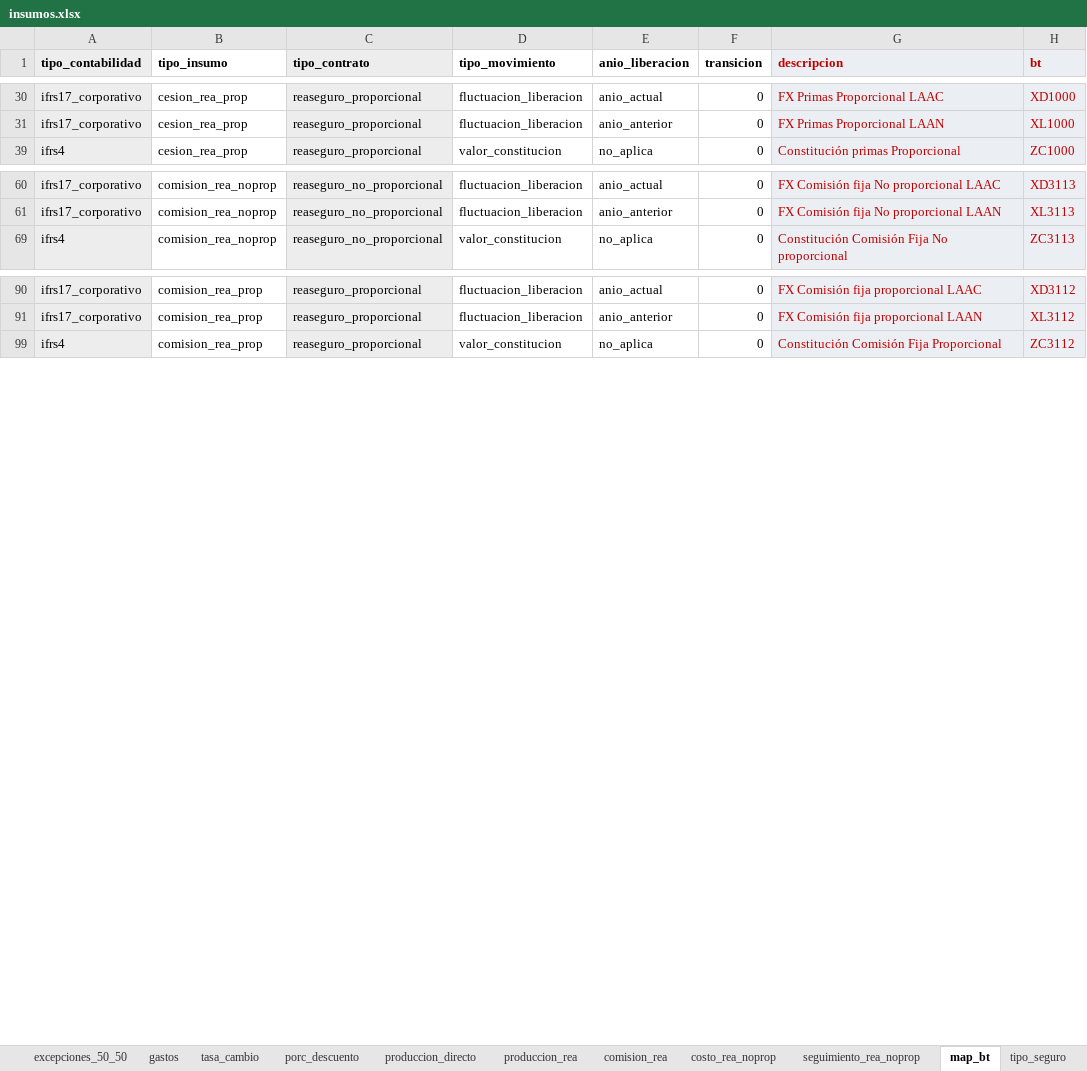
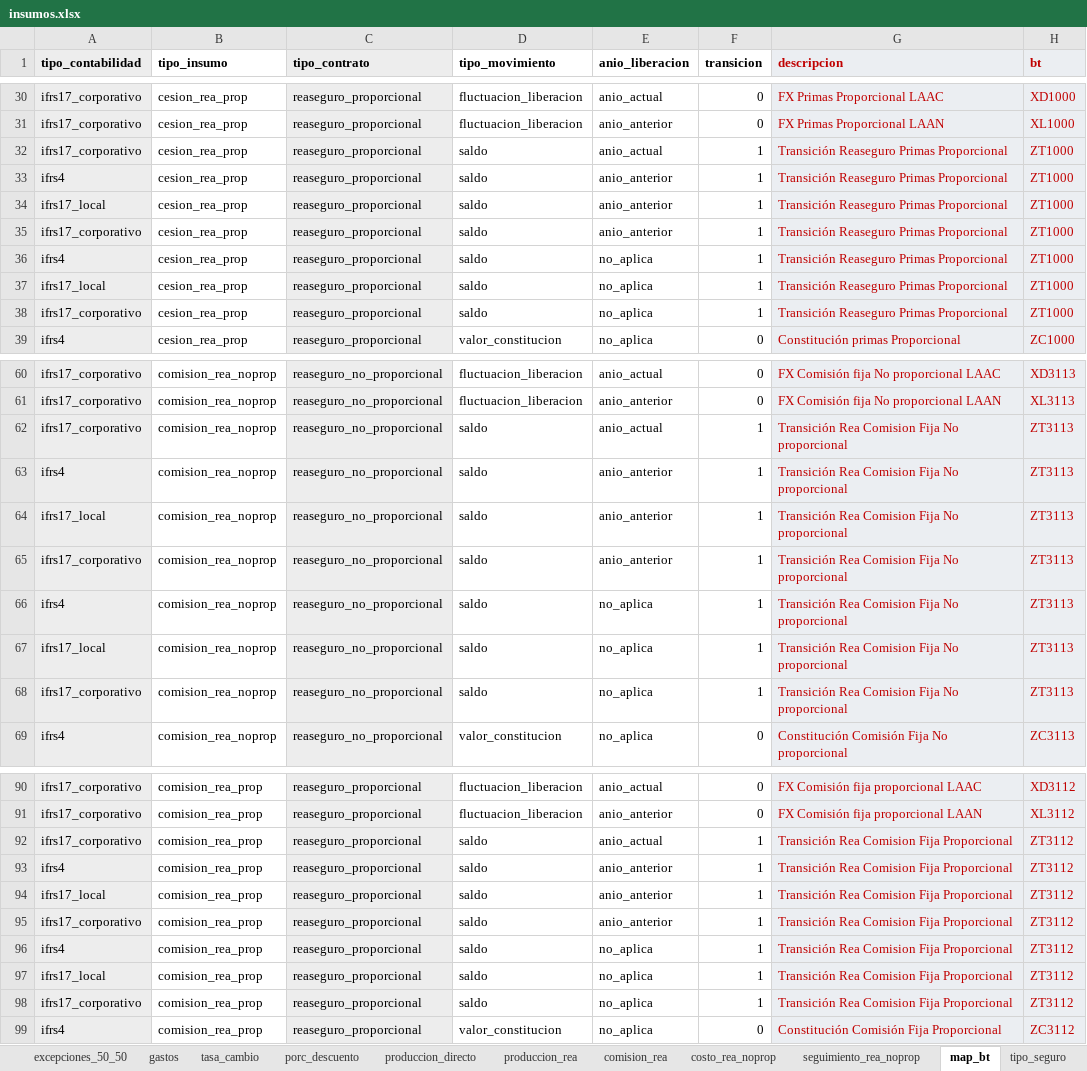
Before and after one commit to sebastobone/prototipo-pcr, an Excel workbook: prototipo_pcr/inputs/insumos.xlsx, sheet map_bt, drawn as a sheet; only a part is shown, gaps mark what is left out; values as stored, in another font and other column widths than the file's, no borders; the diff covers the shown part only; the diff names each change by its address in the sheet, - before the commit and + after, or states it on an @@ line.

```diff
--- a/prototipo_pcr/inputs/insumos.xlsx (sheet map_bt)
+++ b/prototipo_pcr/inputs/insumos.xlsx (sheet map_bt)
@@ row 32 unhidden: ifrs17_corporativo | cesion_rea_prop | reaseguro_proporcional | saldo | anio_actual | 1 | Transición Reaseguro Primas Proporcional | ZT1000 @@
@@ row 33 unhidden: ifrs4 | cesion_rea_prop | reaseguro_proporcional | saldo | anio_anterior | 1 | Transición Reaseguro Primas Proporcional | ZT1000 @@
@@ row 34 unhidden: ifrs17_local | cesion_rea_prop | reaseguro_proporcional | saldo | anio_anterior | 1 | Transición Reaseguro Primas Proporcional | ZT1000 @@
@@ row 35 unhidden: ifrs17_corporativo | cesion_rea_prop | reaseguro_proporcional | saldo | anio_anterior | 1 | Transición Reaseguro Primas Proporcional | ZT1000 @@
@@ row 36 unhidden: ifrs4 | cesion_rea_prop | reaseguro_proporcional | saldo | no_aplica | 1 | Transición Reaseguro Primas Proporcional | ZT1000 @@
@@ row 37 unhidden: ifrs17_local | cesion_rea_prop | reaseguro_proporcional | saldo | no_aplica | 1 | Transición Reaseguro Primas Proporcional | ZT1000 @@
@@ row 38 unhidden: ifrs17_corporativo | cesion_rea_prop | reaseguro_proporcional | saldo | no_aplica | 1 | Transición Reaseguro Primas Proporcional | ZT1000 @@
@@ row 62 unhidden: ifrs17_corporativo | comision_rea_noprop | reaseguro_no_proporcional | saldo | anio_actual | 1 | Transición Rea Comision Fija No proporcional | ZT3113 @@
@@ row 63 unhidden: ifrs4 | comision_rea_noprop | reaseguro_no_proporcional | saldo | anio_anterior | 1 | Transición Rea Comision Fija No proporcional | ZT3113 @@
@@ row 64 unhidden: ifrs17_local | comision_rea_noprop | reaseguro_no_proporcional | saldo | anio_anterior | 1 | Transición Rea Comision Fija No proporcional | ZT3113 @@
@@ row 65 unhidden: ifrs17_corporativo | comision_rea_noprop | reaseguro_no_proporcional | saldo | anio_anterior | 1 | Transición Rea Comision Fija No proporcional | ZT3113 @@
@@ row 66 unhidden: ifrs4 | comision_rea_noprop | reaseguro_no_proporcional | saldo | no_aplica | 1 | Transición Rea Comision Fija No proporcional | ZT3113 @@
@@ row 67 unhidden: ifrs17_local | comision_rea_noprop | reaseguro_no_proporcional | saldo | no_aplica | 1 | Transición Rea Comision Fija No proporcional | ZT3113 @@
@@ row 68 unhidden: ifrs17_corporativo | comision_rea_noprop | reaseguro_no_proporcional | saldo | no_aplica | 1 | Transición Rea Comision Fija No proporcional | ZT3113 @@
@@ row 92 unhidden: ifrs17_corporativo | comision_rea_prop | reaseguro_proporcional | saldo | anio_actual | 1 | Transición Rea Comision Fija Proporcional | ZT3112 @@
@@ row 93 unhidden: ifrs4 | comision_rea_prop | reaseguro_proporcional | saldo | anio_anterior | 1 | Transición Rea Comision Fija Proporcional | ZT3112 @@
@@ row 94 unhidden: ifrs17_local | comision_rea_prop | reaseguro_proporcional | saldo | anio_anterior | 1 | Transición Rea Comision Fija Proporcional | ZT3112 @@
@@ row 95 unhidden: ifrs17_corporativo | comision_rea_prop | reaseguro_proporcional | saldo | anio_anterior | 1 | Transición Rea Comision Fija Proporcional | ZT3112 @@
@@ row 96 unhidden: ifrs4 | comision_rea_prop | reaseguro_proporcional | saldo | no_aplica | 1 | Transición Rea Comision Fija Proporcional | ZT3112 @@
@@ row 97 unhidden: ifrs17_local | comision_rea_prop | reaseguro_proporcional | saldo | no_aplica | 1 | Transición Rea Comision Fija Proporcional | ZT3112 @@
@@ row 98 unhidden: ifrs17_corporativo | comision_rea_prop | reaseguro_proporcional | saldo | no_aplica | 1 | Transición Rea Comision Fija Proporcional | ZT3112 @@
```
Also changed, not shown: 56 hidden or unhidden rows elsewhere in this sheet, sheet gastos, sheet param_contabilidad, 1 other file.
